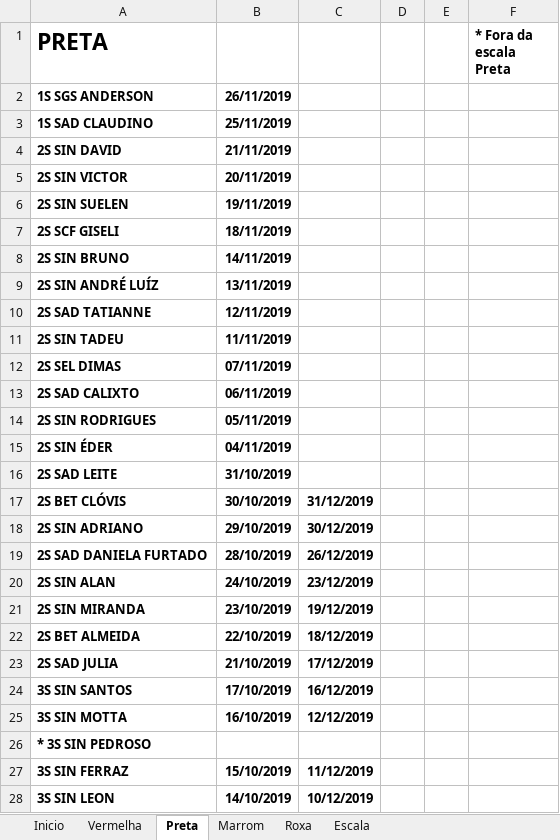
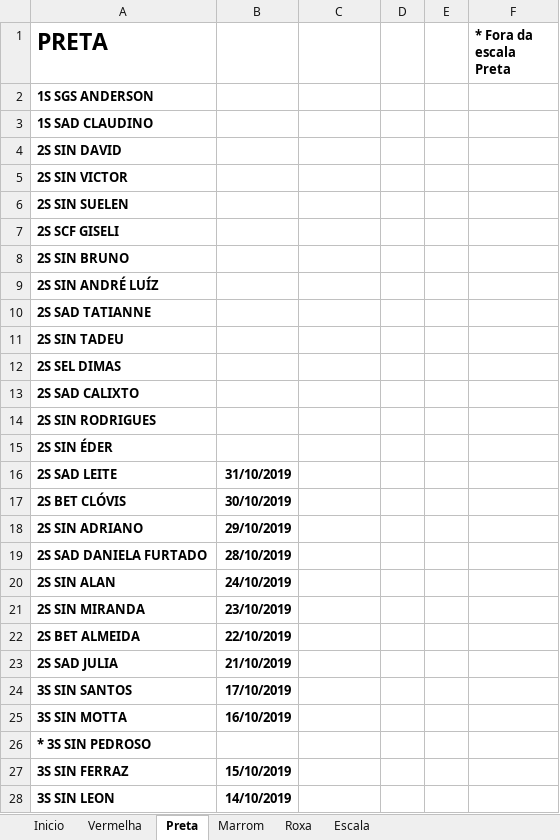
Before and after one commit to coelhocta/Escala, an Excel workbook: Escala.outubro.xlsx, sheet Preta, drawn as a sheet; only a part is shown; values as stored, in another font and other column widths than the file's, no borders; the diff covers the shown part only; the diff names each change by its address in the sheet, - before the commit and + after, or states it on an @@ line.

```diff
--- a/Escala.outubro.xlsx (sheet Preta)
+++ b/Escala.outubro.xlsx (sheet Preta)
-B2: 26/11/2019
+B2: (empty)
-B3: 25/11/2019
+B3: (empty)
-B4: 21/11/2019
+B4: (empty)
-B5: 20/11/2019
+B5: (empty)
-B6: 19/11/2019
+B6: (empty)
-B7: 18/11/2019
+B7: (empty)
-B8: 14/11/2019
+B8: (empty)
-B9: 13/11/2019
+B9: (empty)
-B10: 12/11/2019
+B10: (empty)
-B11: 11/11/2019
+B11: (empty)
-B12: 07/11/2019
+B12: (empty)
-B13: 06/11/2019
+B13: (empty)
-B14: 05/11/2019
+B14: (empty)
-B15: 04/11/2019
+B15: (empty)
-C17: 31/12/2019
+C17: (empty)
-C18: 30/12/2019
+C18: (empty)
-C19: 26/12/2019
+C19: (empty)
-C20: 23/12/2019
+C20: (empty)
-C21: 19/12/2019
+C21: (empty)
-C22: 18/12/2019
+C22: (empty)
-C23: 17/12/2019
+C23: (empty)
-C24: 16/12/2019
+C24: (empty)
-C25: 12/12/2019
+C25: (empty)
-C27: 11/12/2019
+C27: (empty)
-C28: 10/12/2019
+C28: (empty)
```
Also changed, not shown: 7 edited cells elsewhere in this sheet, sheet Escala, sheet Vermelha, sheet Marrom, sheet Inicio, 2 other files.
